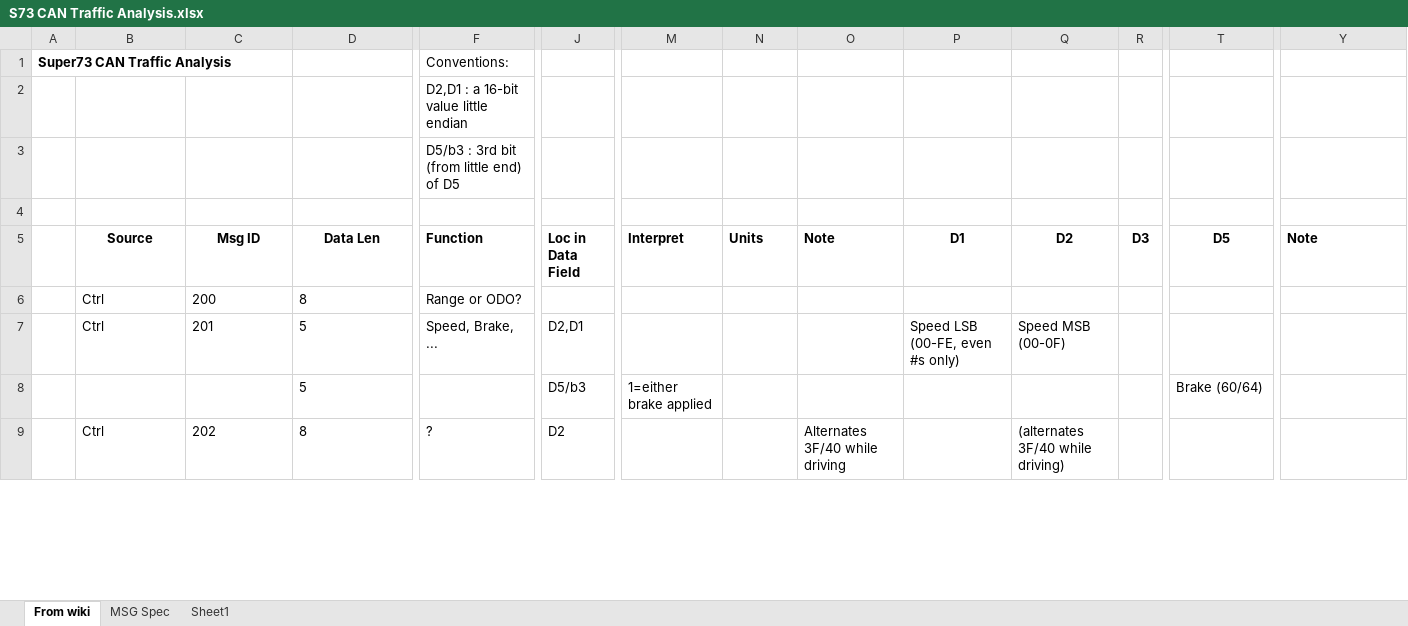
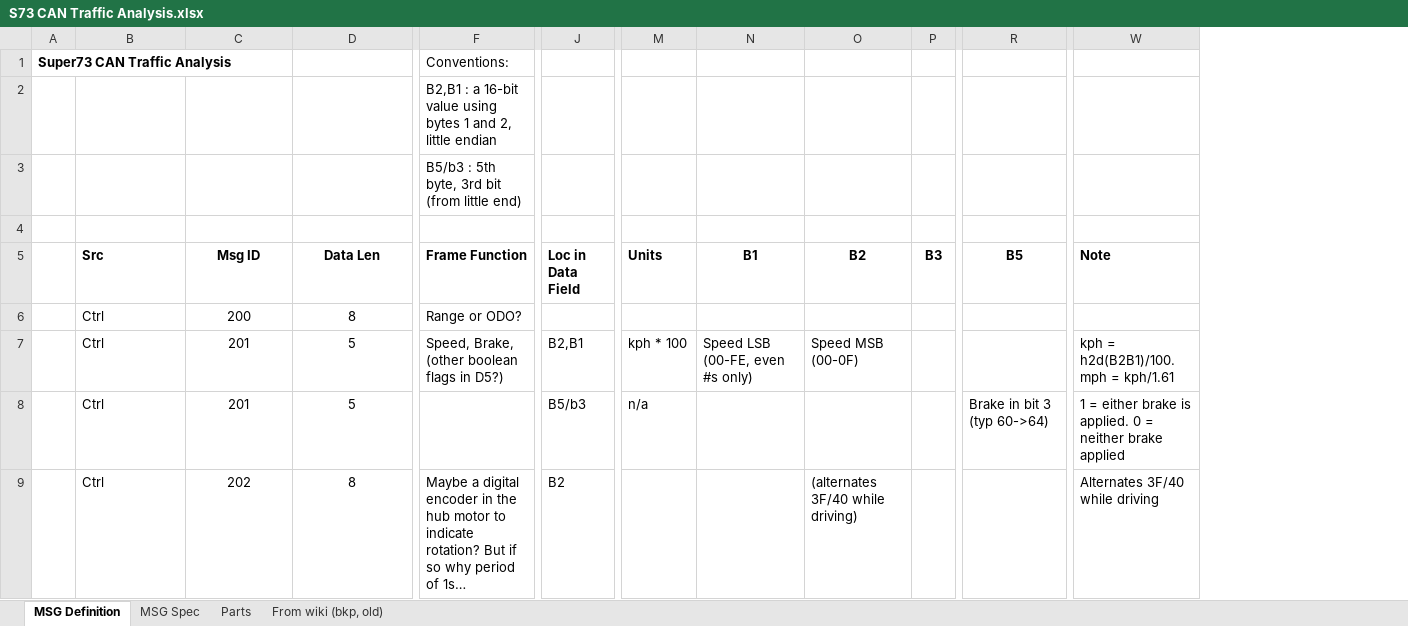
Before and after one commit to blopker/candu, an Excel workbook: S73 CAN Traffic Analysis.xlsx, sheet MSG Definition, drawn as a sheet; only a part is shown, gaps mark what is left out; values as stored, in another font and other column widths than the file's, no borders; conditional formats and table styles not drawn; removed rows and columns are numbered as before the commit, all else as after; rows hold the shown columns only; the diff covers the shown part only; the diff names each change by its address in the sheet, - before the commit and + after, or states it on an @@ line.

Commit message:
CAN Message definition table in Excel

```diff
--- a/S73 CAN Traffic Analysis.xlsx (sheet MSG Definition)
+++ b/S73 CAN Traffic Analysis.xlsx (sheet MSG Definition)
-sheet tab: From wiki
+sheet tab: MSG Definition
-sheet tab: Sheet1
+sheet tab: Parts
+sheet tab: From wiki (bkp, old)
-column M (Interpret), empty
-column O (Note), row 9: Alternates 3F/40 while driving
-F2 (Frame Function): D2,D1 : a 16-bit value little endian
+F2 (Frame Function): B2,B1 : a 16-bit value using bytes 1 and 2, little endian
-F3 (Frame Function): D5/b3 : 3rd bit (from little end) of D5
+F3 (Frame Function): B5/b3 : 5th byte, 3rd bit (from little end)
-B5: Source
+B5: Src
-B5 alignment: center
+B5 alignment: left
-F5: Function
+F5: Frame Function
-N5: D1
+N5: B1
-O5: D2
+O5: B2
-P5: D3
+P5: B3
-R5: D5
+R5: B5
-C6:D7 alignment: left
+C6:D7 alignment: center
-F7 (Frame Function): Speed, Brake, ...
+F7 (Frame Function): Speed, Brake, (other boolean flags in D5?)
-J7 (Loc in Data Field): D2,D1
+J7 (Loc in Data Field): B2,B1
-M7 (Units): (empty)
+M7 (Units): kph * 100
-W7 (Note): (empty)
+W7 (Note): kph = h2d(B2B1)/100. mph = kph/1.61
-row 8:  |  |  | 5 |  | D5/b3 | 1=either brake applied |  |  |  |  |  | Brake (60/64)
+row 8:  | Ctrl | 201 | 5 |  | B5/b3 | n/a |  |  |  | Brake in bit 3 (typ 60->64) | 1 = either brake is applied. 0 = neither brake applied
-C9:D9 alignment: left
+C9:D9 alignment: center
-F9 (Frame Function): ?
+F9 (Frame Function): Maybe a digital encoder in the hub motor to indicate rotation? But if so why period of 1s…
-J9 (Loc in Data Field): D2
+J9 (Loc in Data Field): B2
-W9 (Note): (empty)
+W9 (Note): Alternates 3F/40 while driving
```
Also changed, not shown: 15 added rows, 2 removed rows, 47 edited cells and cell formats elsewhere in this sheet.
